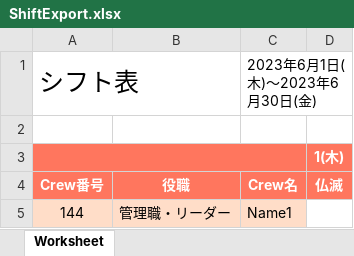
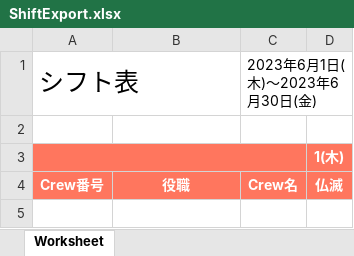
Before and after one commit to NguyenTungBach/awa, an Excel workbook: resources/excels/ShiftExport.xlsx, sheet Worksheet, drawn as a sheet; values as stored, in another font and other column widths than the file's, no borders; the diff names each change by its address in the sheet, - before the commit and + after, or states it on an @@ line.

```diff
--- a/resources/excels/ShiftExport.xlsx (sheet Worksheet)
+++ b/resources/excels/ShiftExport.xlsx (sheet Worksheet)
-row 5: 144 | 管理職・リーダー | Name1
```
Also changed, not shown: 26 other files.
